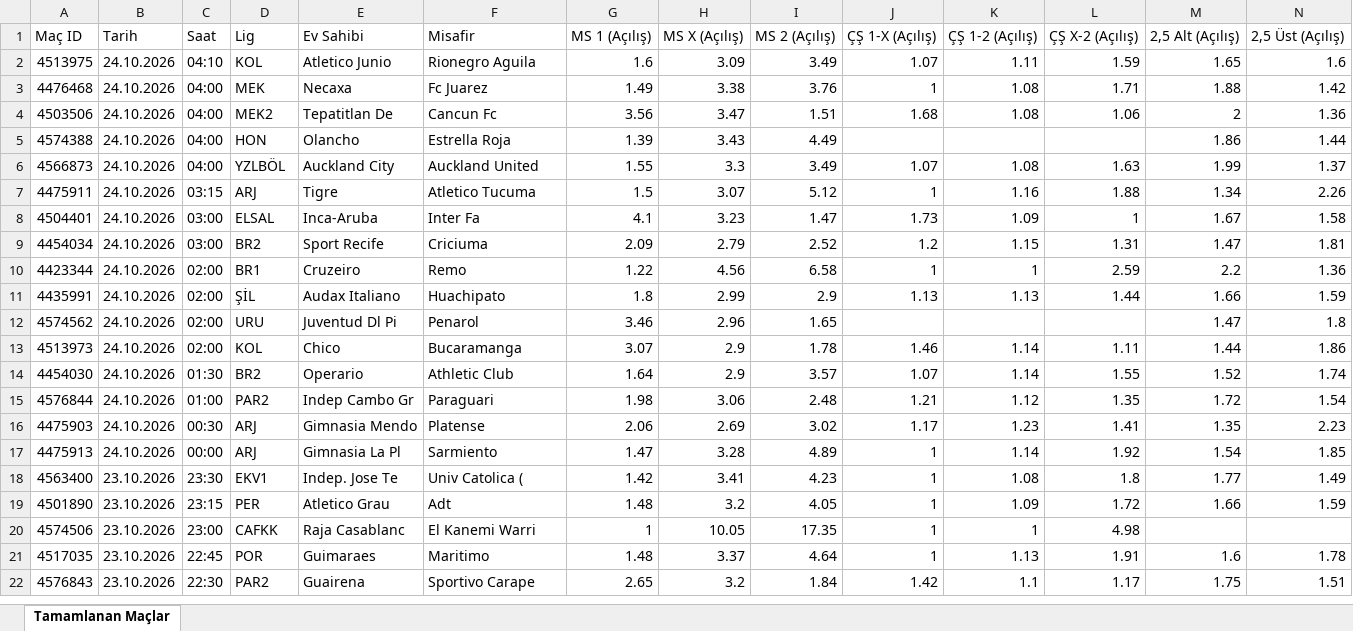
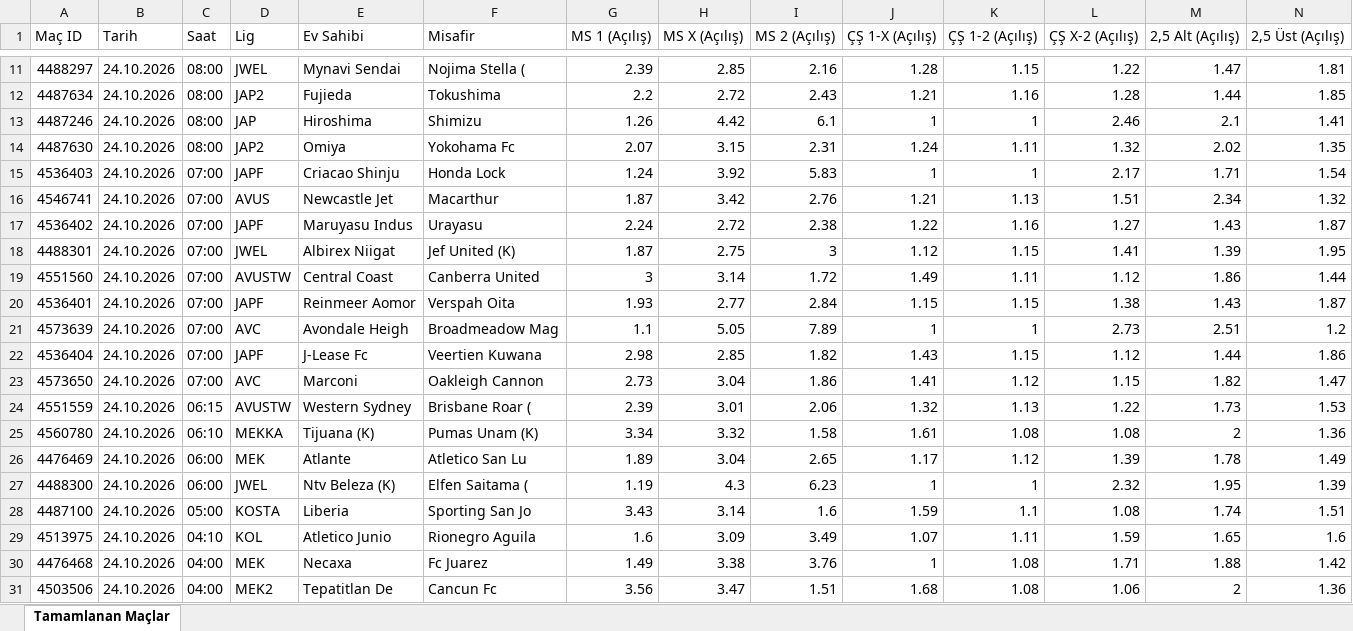
Before and after one commit to MuSa60-12/mackolik-oranlar, an Excel workbook: oranlar_tamamlanan.xlsx, sheet Tamamlanan Maçlar, drawn as a sheet; only a part is shown, gaps mark what is left out; the shorter side is filled out with more unchanged rows; values as stored, in another font and other column widths than the file's, no borders; rows hold the shown columns only; the diff covers the shown part only; the diff names each change by its address in the sheet, - before the commit and + after, or states it on an @@ line.

```diff
--- a/oranlar_tamamlanan.xlsx (sheet Tamamlanan Maçlar)
+++ b/oranlar_tamamlanan.xlsx (sheet Tamamlanan Maçlar)
+row 11: 4488297 | 24.10.2026 | 08:00 | JWEL | Mynavi Sendai | Nojima Stella ( | 2.39 | 2.85 | 2.16 | 1.28 | 1.15 | 1.22 | 1.47 | 1.81
+row 12: 4487634 | 24.10.2026 | 08:00 | JAP2 | Fujieda | Tokushima | 2.2 | 2.72 | 2.43 | 1.21 | 1.16 | 1.28 | 1.44 | 1.85
+row 13: 4487246 | 24.10.2026 | 08:00 | JAP | Hiroshima | Shimizu | 1.26 | 4.42 | 6.1 | 1 | 1 | 2.46 | 2.1 | 1.41
+row 14: 4487630 | 24.10.2026 | 08:00 | JAP2 | Omiya | Yokohama Fc | 2.07 | 3.15 | 2.31 | 1.24 | 1.11 | 1.32 | 2.02 | 1.35
+row 15: 4536403 | 24.10.2026 | 07:00 | JAPF | Criacao Shinju | Honda Lock | 1.24 | 3.92 | 5.83 | 1 | 1 | 2.17 | 1.71 | 1.54
+row 16: 4546741 | 24.10.2026 | 07:00 | AVUS | Newcastle Jet | Macarthur | 1.87 | 3.42 | 2.76 | 1.21 | 1.13 | 1.51 | 2.34 | 1.32
+row 17: 4536402 | 24.10.2026 | 07:00 | JAPF | Maruyasu Indus | Urayasu | 2.24 | 2.72 | 2.38 | 1.22 | 1.16 | 1.27 | 1.43 | 1.87
+row 18: 4488301 | 24.10.2026 | 07:00 | JWEL | Albirex Niigat | Jef United (K) | 1.87 | 2.75 | 3 | 1.12 | 1.15 | 1.41 | 1.39 | 1.95
+row 19: 4551560 | 24.10.2026 | 07:00 | AVUSTW | Central Coast | Canberra United | 3 | 3.14 | 1.72 | 1.49 | 1.11 | 1.12 | 1.86 | 1.44
+row 20: 4536401 | 24.10.2026 | 07:00 | JAPF | Reinmeer Aomor | Verspah Oita | 1.93 | 2.77 | 2.84 | 1.15 | 1.15 | 1.38 | 1.43 | 1.87
+row 21: 4573639 | 24.10.2026 | 07:00 | AVC | Avondale Heigh | Broadmeadow Mag | 1.1 | 5.05 | 7.89 | 1 | 1 | 2.73 | 2.51 | 1.2
+row 22: 4536404 | 24.10.2026 | 07:00 | JAPF | J-Lease Fc | Veertien Kuwana | 2.98 | 2.85 | 1.82 | 1.43 | 1.15 | 1.12 | 1.44 | 1.86
+row 23: 4573650 | 24.10.2026 | 07:00 | AVC | Marconi | Oakleigh Cannon | 2.73 | 3.04 | 1.86 | 1.41 | 1.12 | 1.15 | 1.82 | 1.47
+row 24: 4551559 | 24.10.2026 | 06:15 | AVUSTW | Western Sydney | Brisbane Roar ( | 2.39 | 3.01 | 2.06 | 1.32 | 1.13 | 1.22 | 1.73 | 1.53
+row 25: 4560780 | 24.10.2026 | 06:10 | MEKKA | Tijuana (K) | Pumas Unam (K) | 3.34 | 3.32 | 1.58 | 1.61 | 1.08 | 1.08 | 2 | 1.36
+row 26: 4476469 | 24.10.2026 | 06:00 | MEK | Atlante | Atletico San Lu | 1.89 | 3.04 | 2.65 | 1.17 | 1.12 | 1.39 | 1.78 | 1.49
+row 27: 4488300 | 24.10.2026 | 06:00 | JWEL | Ntv Beleza (K) | Elfen Saitama ( | 1.19 | 4.3 | 6.23 | 1 | 1 | 2.32 | 1.95 | 1.39
+row 28: 4487100 | 24.10.2026 | 05:00 | KOSTA | Liberia | Sporting San Jo | 3.43 | 3.14 | 1.6 | 1.59 | 1.1 | 1.08 | 1.74 | 1.51
```
Also changed, not shown: 9 added rows elsewhere in this sheet, oranlar_yaklasan.xlsx.
